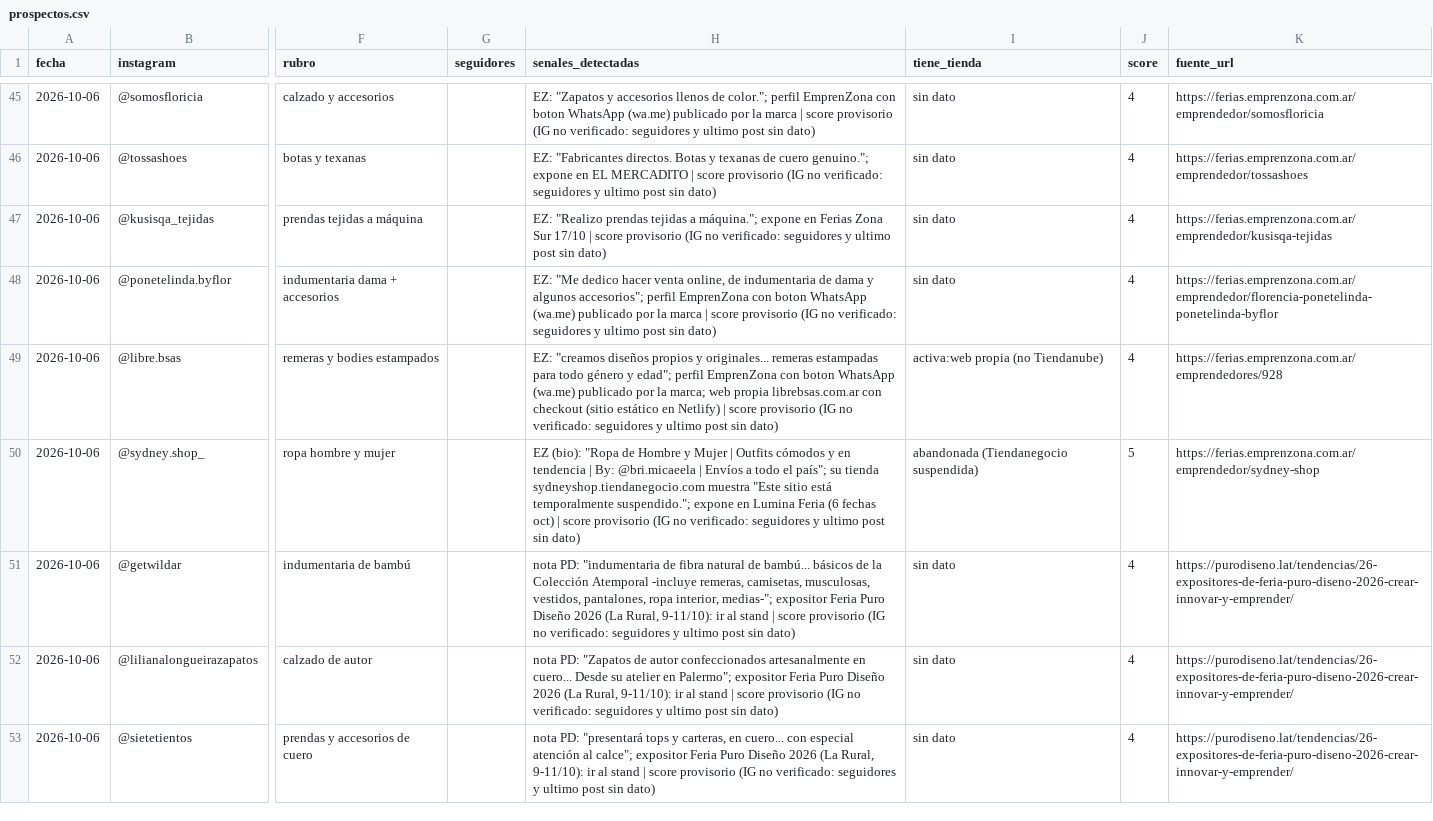
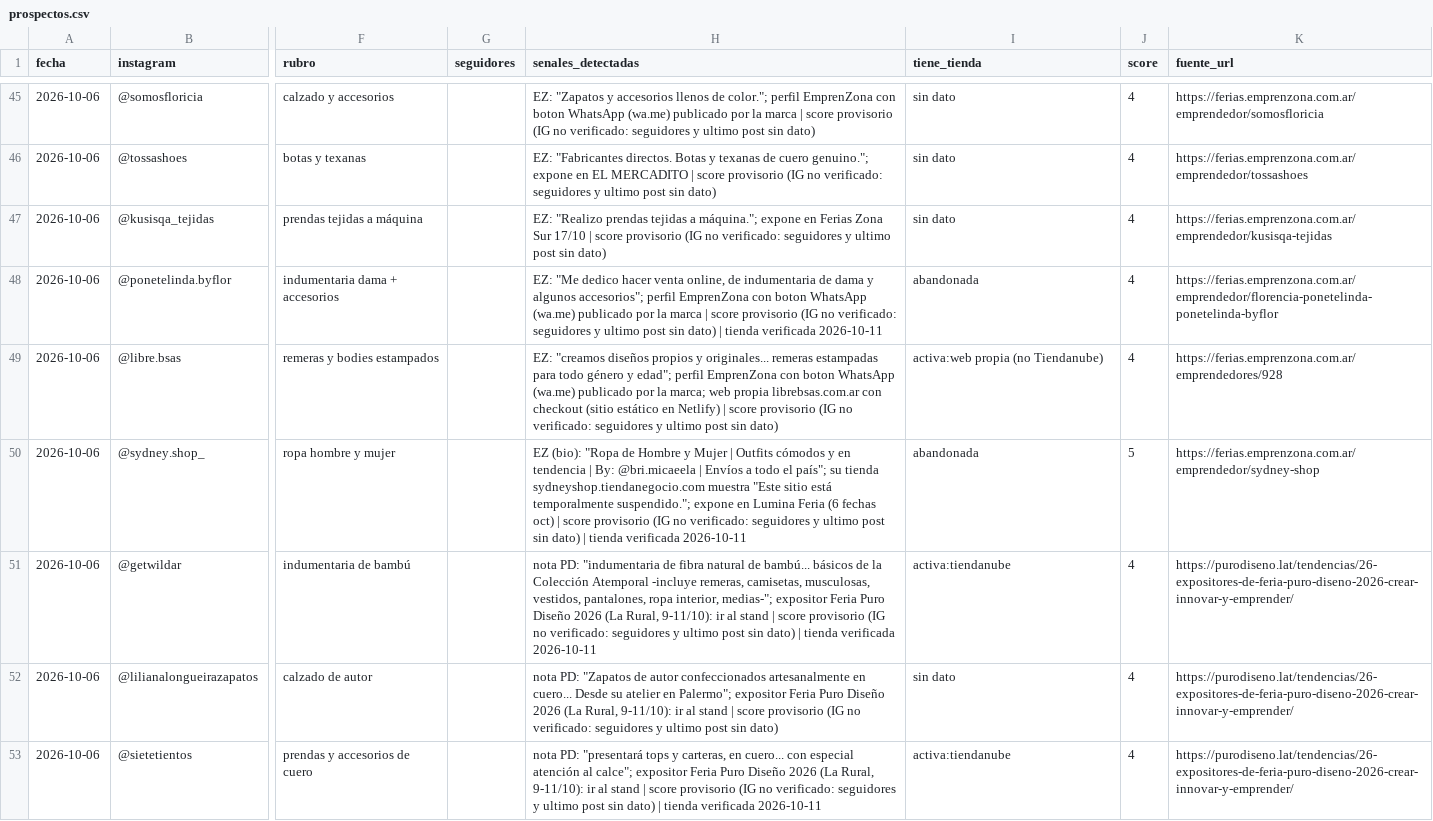
Before and after one commit to nicoamicone1/scrapimportados, a CSV file: docs/gtm/prospectos.csv, drawn as a sheet; only a part is shown, gaps mark what is left out; the diff covers the shown part only; the diff names each change by its address in the sheet, - before the commit and + after, or states it on an @@ line.

```diff
--- a/docs/gtm/prospectos.csv
+++ b/docs/gtm/prospectos.csv
-H48 (senales_detectadas): …sin dato)
+H48 (senales_detectadas): …sin dato) | tienda verificada 2026-10-11
-I48 (tiene_tienda): sin dato
+I48 (tiene_tienda): abandonada
-H50 (senales_detectadas): …sin dato)
+H50 (senales_detectadas): …sin dato) | tienda verificada 2026-10-11
-I50 (tiene_tienda): abandonada (Tiendanegocio suspendida)
+I50 (tiene_tienda): abandonada
-H51 (senales_detectadas): …sin dato)
+H51 (senales_detectadas): …sin dato) | tienda verificada 2026-10-11
-I51 (tiene_tienda): sin dato
+I51 (tiene_tienda): activa:tiendanube
-H53 (senales_detectadas): …sin dato)
+H53 (senales_detectadas): …sin dato) | tienda verificada 2026-10-11
-I53 (tiene_tienda): sin dato
+I53 (tiene_tienda): activa:tiendanube
```
Also changed, not shown: 36 edited cells elsewhere in this file, 3 other files.
